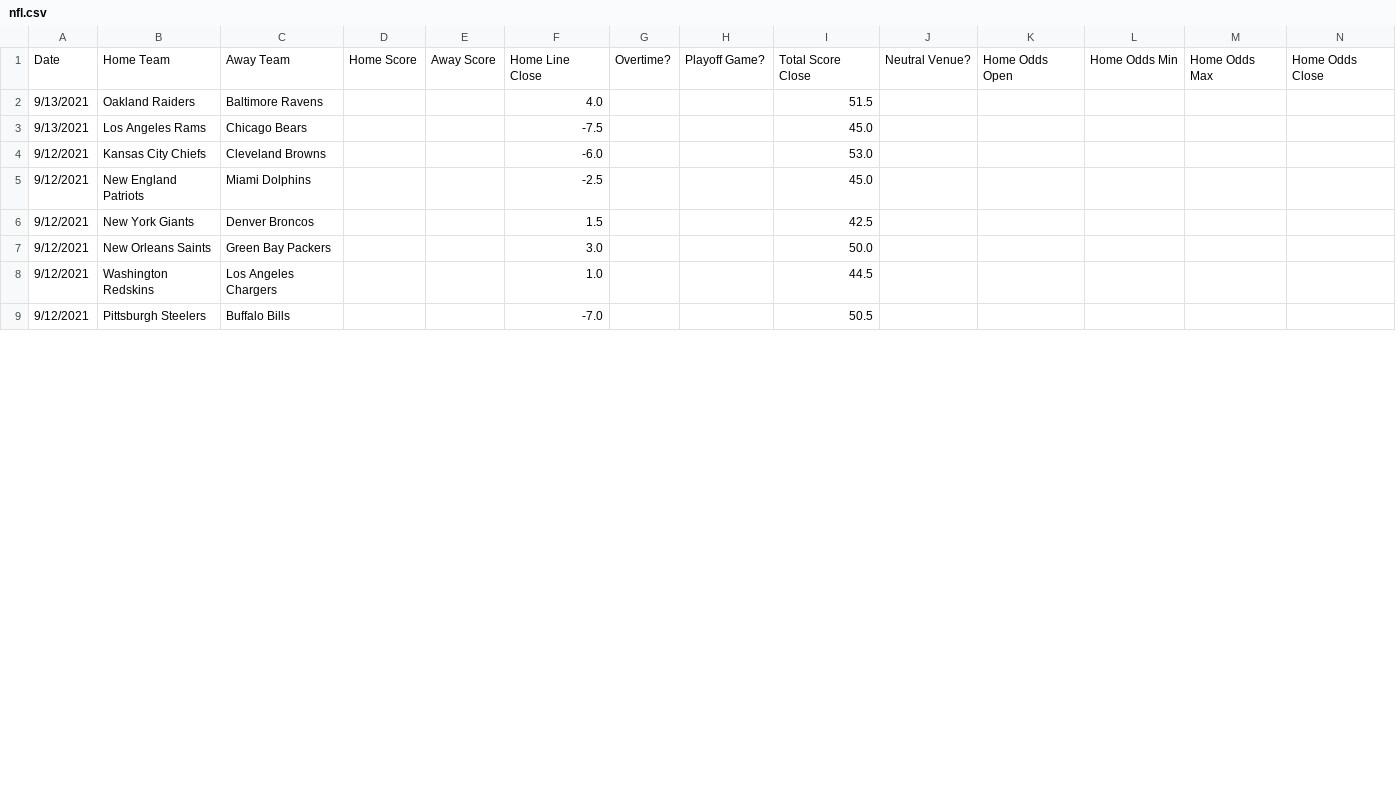
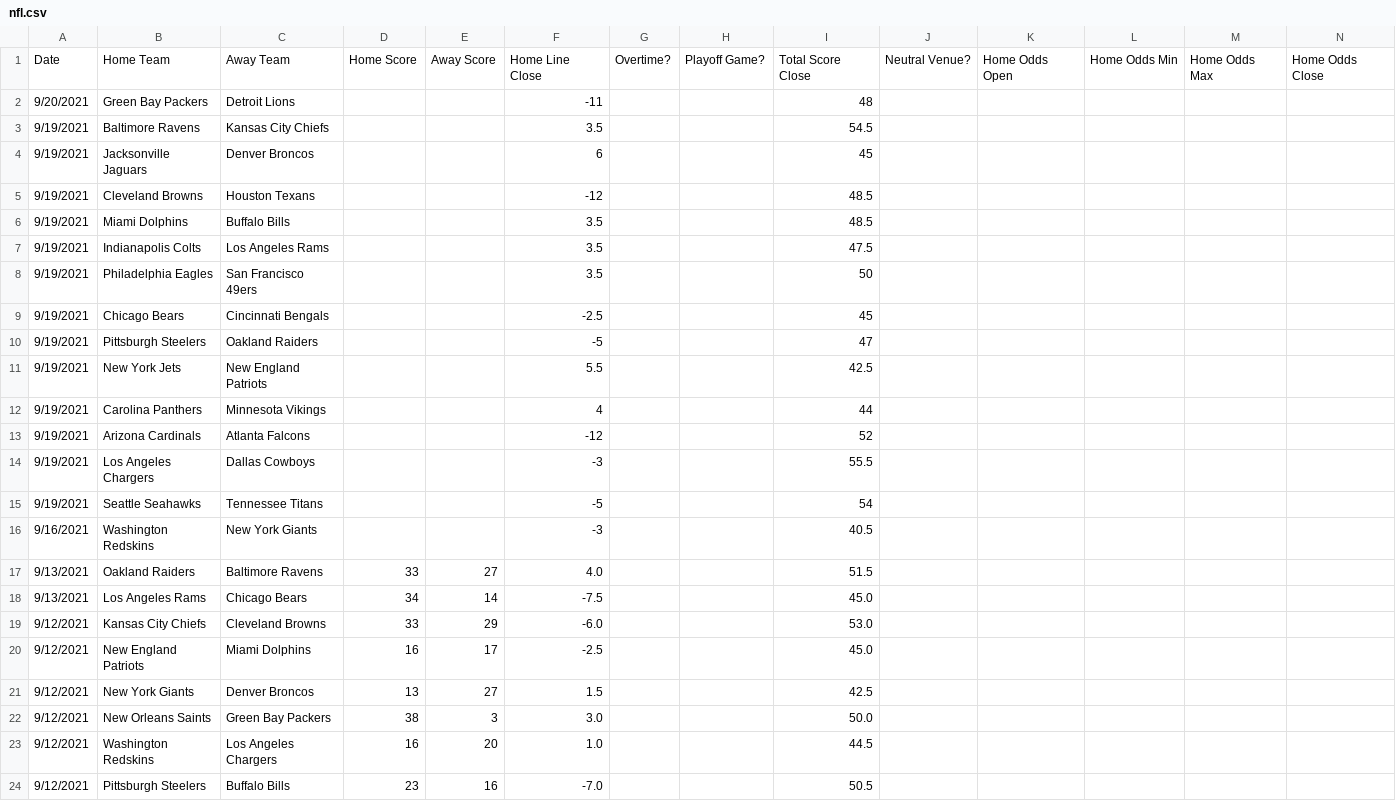
Before and after one commit to JoshKimmelman/Minesweeper, a CSV file: nfl.csv, drawn as a sheet; only a part is shown; addresses are those after the commit; rows hold the shown columns only; the diff covers the shown part only; the diff names each change by its address in the sheet, - before the commit and + after, or states it on an @@ line.

Commit message:
Add files via upload

```diff
--- a/nfl.csv
+++ b/nfl.csv
+row 2: 9/20/2021 | Green Bay Packers | Detroit Lions |  |  | -11 |  |  | 48
+row 3: 9/19/2021 | Baltimore Ravens | Kansas City Chiefs |  |  | 3.5 |  |  | 54.5
+row 4: 9/19/2021 | Jacksonville Jaguars | Denver Broncos |  |  | 6 |  |  | 45
+row 5: 9/19/2021 | Cleveland Browns | Houston Texans |  |  | -12 |  |  | 48.5
+row 6: 9/19/2021 | Miami Dolphins | Buffalo Bills |  |  | 3.5 |  |  | 48.5
+row 7: 9/19/2021 | Indianapolis Colts | Los Angeles Rams |  |  | 3.5 |  |  | 47.5
+row 8: 9/19/2021 | Philadelphia Eagles | San Francisco 49ers |  |  | 3.5 |  |  | 50
+row 9: 9/19/2021 | Chicago Bears | Cincinnati Bengals |  |  | -2.5 |  |  | 45
+row 10: 9/19/2021 | Pittsburgh Steelers | Oakland Raiders |  |  | -5 |  |  | 47
+row 11: 9/19/2021 | New York Jets | New England Patriots |  |  | 5.5 |  |  | 42.5
+row 12: 9/19/2021 | Carolina Panthers | Minnesota Vikings |  |  | 4 |  |  | 44
+row 13: 9/19/2021 | Arizona Cardinals | Atlanta Falcons |  |  | -12 |  |  | 52
+row 14: 9/19/2021 | Los Angeles Chargers | Dallas Cowboys |  |  | -3 |  |  | 55.5
+row 15: 9/19/2021 | Seattle Seahawks | Tennessee Titans |  |  | -5 |  |  | 54
+row 16: 9/16/2021 | Washington Redskins | New York Giants |  |  | -3 |  |  | 40.5
-D17: (empty)
+D17: 33
-E17: (empty)
+E17: 27
-D18: (empty)
+D18: 34
-E18: (empty)
+E18: 14
-D19: (empty)
+D19: 33
-E19: (empty)
+E19: 29
-D20: (empty)
+D20: 16
-E20: (empty)
+E20: 17
-D21: (empty)
+D21: 13
-E21: (empty)
+E21: 27
-D22: (empty)
+D22: 38
-E22: (empty)
+E22: 3
-D23: (empty)
+D23: 16
-E23: (empty)
+E23: 20
-D24: (empty)
+D24: 23
-E24: (empty)
+E24: 16
```
Also changed, not shown: 16 edited cells elsewhere in this file.
